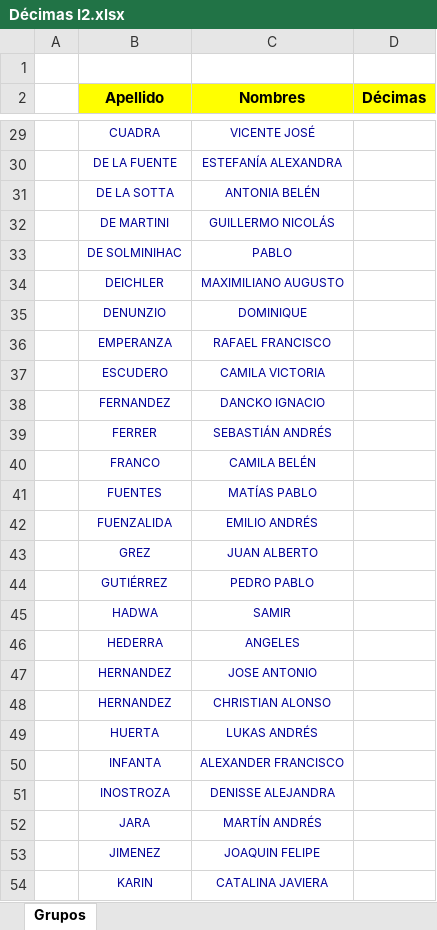
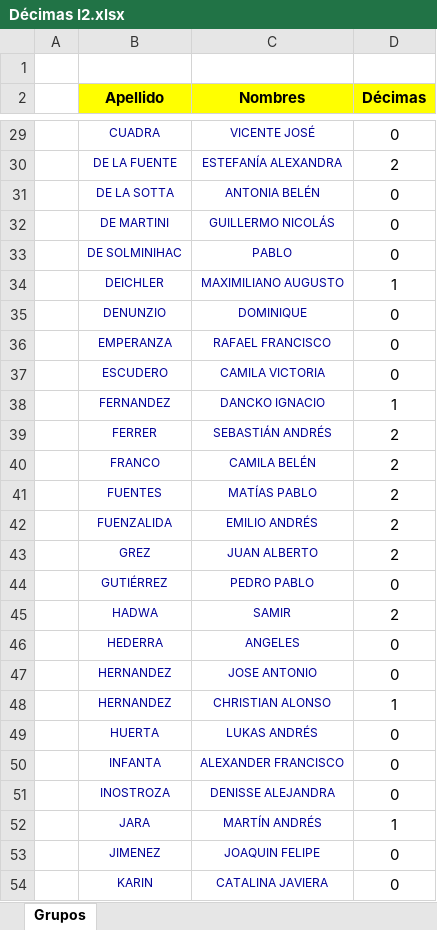
Before and after one commit to mmsaavedra1/Universidad, an Excel workbook: Ayudantia Economia/Control 4/Décimas I2.xlsx, sheet Grupos, drawn as a sheet; only a part is shown, gaps mark what is left out; values as stored, in another font and other column widths than the file's, no borders; the diff covers the shown part only; the diff names each change by its address in the sheet, - before the commit and + after, or states it on an @@ line.

```diff
--- a/Ayudantia Economia/Control 4/Décimas I2.xlsx (sheet Grupos)
+++ b/Ayudantia Economia/Control 4/Décimas I2.xlsx (sheet Grupos)
-D29 (Décimas): (empty)
+D29 (Décimas): 0
-D30 (Décimas): (empty)
+D30 (Décimas): 2
-D31:D33 (Décimas): (empty)
+D31:D33 (Décimas): 0
-D34 (Décimas): (empty)
+D34 (Décimas): 1
-D35:D37 (Décimas): (empty)
+D35:D37 (Décimas): 0
-D38 (Décimas): (empty)
+D38 (Décimas): 1
-D39:D43 (Décimas): (empty)
+D39:D43 (Décimas): 2
-D44 (Décimas): (empty)
+D44 (Décimas): 0
-D45 (Décimas): (empty)
+D45 (Décimas): 2
-D46:D47 (Décimas): (empty)
+D46:D47 (Décimas): 0
-D48 (Décimas): (empty)
+D48 (Décimas): 1
-D49:D51 (Décimas): (empty)
+D49:D51 (Décimas): 0
-D52 (Décimas): (empty)
+D52 (Décimas): 1
-D53:D54 (Décimas): (empty)
+D53:D54 (Décimas): 0
```
Also changed, not shown: 62 edited cells elsewhere in this sheet, Ayudantia Economia/Asinaciones finales de temas.xlsx, Ayudantia Economia/Lista alumnos.xlsx, 45 other files.
